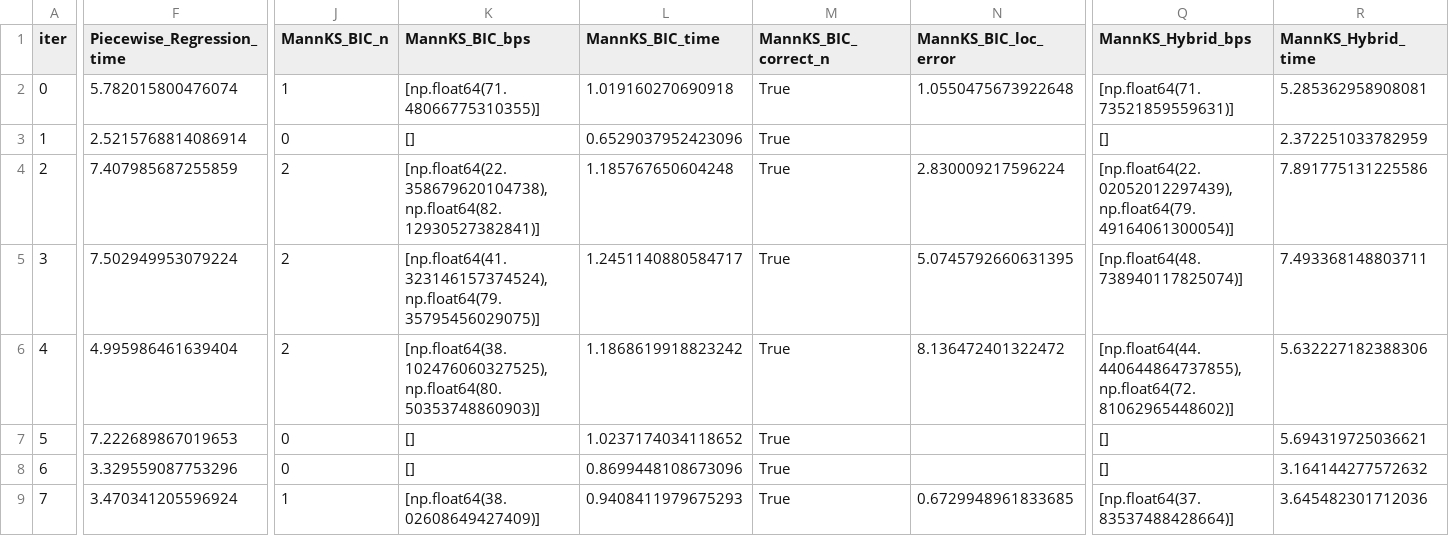
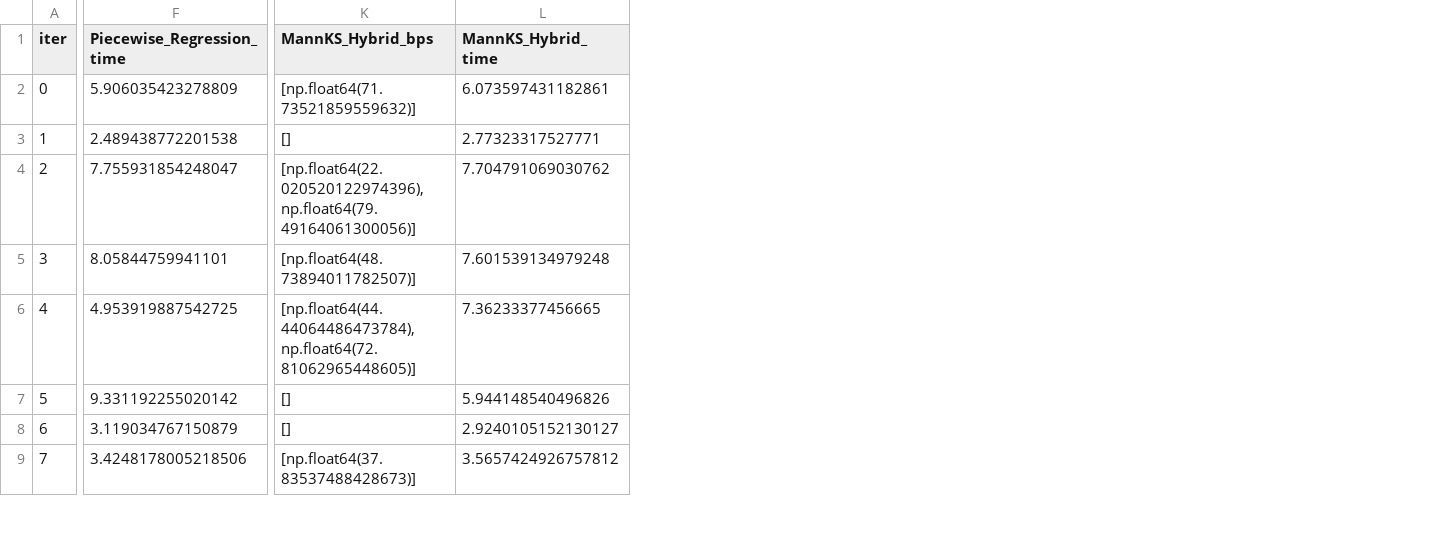
Before and after one commit to LukeAFullard/MannKS_dev, a CSV file: validation/51_Medium_SNR_Breakpoint/results_final.csv, drawn as a sheet; only a part is shown, gaps mark what is left out; removed rows and columns are numbered as before the commit, all else as after; the diff covers the shown part only; the diff names each change by its address in the sheet, - before the commit and + after, or states it on an @@ line.

```diff
--- a/validation/51_Medium_SNR_Breakpoint/results_final.csv
+++ b/validation/51_Medium_SNR_Breakpoint/results_final.csv
-column J (MannKS_BIC_n), rows 2-9: 1 | 0 | 2 | 2 | 2 | 0 | 0 | 1
-column K (MannKS_BIC_bps), rows 2-9: [np.float64(71.48066775310355)] | [] | [np.float64(22.358679620104738), np.float64(82.12930527382841)] | [np.float64(41.323146157374524), np.float64(79.35795456029075)] | [np.float64(38.102476060327525), np.float64(80.50353748860903)] | [] | [] | [np.float64(38.02608649427409)]
-column L (MannKS_BIC_time), rows 2-9: 1.019160270690918 | 0.6529037952423096 | 1.185767650604248 | 1.2451140880584717 | 1.1868619918823242 | 1.0237174034118652 | 0.8699448108673096 | 0.9408411979675293
-column M (MannKS_BIC_correct_n), rows 2-9: all True
-column N (MannKS_BIC_loc_error), rows 2-9: 1.0550475673922648 |  | 2.830009217596224 | 5.0745792660631395 | 8.136472401322472 |  |  | 0.6729948961833685
-F2 (Piecewise_Regression_time): 5.782015800476074
+F2 (Piecewise_Regression_time): 5.906035423278809
-K2 (MannKS_Hybrid_bps): [np.float64(71.73521859559631)]
+K2 (MannKS_Hybrid_bps): [np.float64(71.73521859559632)]
-L2 (MannKS_Hybrid_time): 5.285362958908081
+L2 (MannKS_Hybrid_time): 6.073597431182861
-F3 (Piecewise_Regression_time): 2.5215768814086914
+F3 (Piecewise_Regression_time): 2.489438772201538
-L3 (MannKS_Hybrid_time): 2.372251033782959
+L3 (MannKS_Hybrid_time): 2.77323317527771
-F4 (Piecewise_Regression_time): 7.407985687255859
+F4 (Piecewise_Regression_time): 7.755931854248047
-K4 (MannKS_Hybrid_bps): [np.float64(22.02052012297439), np.float64(79.49164061300054)]
+K4 (MannKS_Hybrid_bps): [np.float64(22.020520122974396), np.float64(79.49164061300056)]
-L4 (MannKS_Hybrid_time): 7.891775131225586
+L4 (MannKS_Hybrid_time): 7.704791069030762
-F5 (Piecewise_Regression_time): 7.502949953079224
+F5 (Piecewise_Regression_time): 8.05844759941101
-K5 (MannKS_Hybrid_bps): [np.float64(48.738940117825074)]
+K5 (MannKS_Hybrid_bps): [np.float64(48.73894011782507)]
-L5 (MannKS_Hybrid_time): 7.493368148803711
+L5 (MannKS_Hybrid_time): 7.601539134979248
-F6 (Piecewise_Regression_time): 4.995986461639404
+F6 (Piecewise_Regression_time): 4.953919887542725
-K6 (MannKS_Hybrid_bps): [np.float64(44.440644864737855), np.float64(72.81062965448602)]
+K6 (MannKS_Hybrid_bps): [np.float64(44.44064486473784), np.float64(72.81062965448605)]
-L6 (MannKS_Hybrid_time): 5.632227182388306
+L6 (MannKS_Hybrid_time): 7.36233377456665
-F7 (Piecewise_Regression_time): 7.222689867019653
+F7 (Piecewise_Regression_time): 9.331192255020142
-L7 (MannKS_Hybrid_time): 5.694319725036621
+L7 (MannKS_Hybrid_time): 5.944148540496826
-F8 (Piecewise_Regression_time): 3.329559087753296
+F8 (Piecewise_Regression_time): 3.119034767150879
-L8 (MannKS_Hybrid_time): 3.164144277572632
+L8 (MannKS_Hybrid_time): 2.9240105152130127
-F9 (Piecewise_Regression_time): 3.470341205596924
+F9 (Piecewise_Regression_time): 3.4248178005218506
-K9 (MannKS_Hybrid_bps): [np.float64(37.83537488428664)]
+K9 (MannKS_Hybrid_bps): [np.float64(37.83537488428673)]
-L9 (MannKS_Hybrid_time): 3.645482301712036
+L9 (MannKS_Hybrid_time): 3.5657424926757812
```
Also changed, not shown: 1 removed column and 75 edited cells elsewhere in this file, validation/47_Heavy_Tail_Robustness/results_final.csv, validation/48_Outliers_Robustness/results_final.csv, 22 other files.
